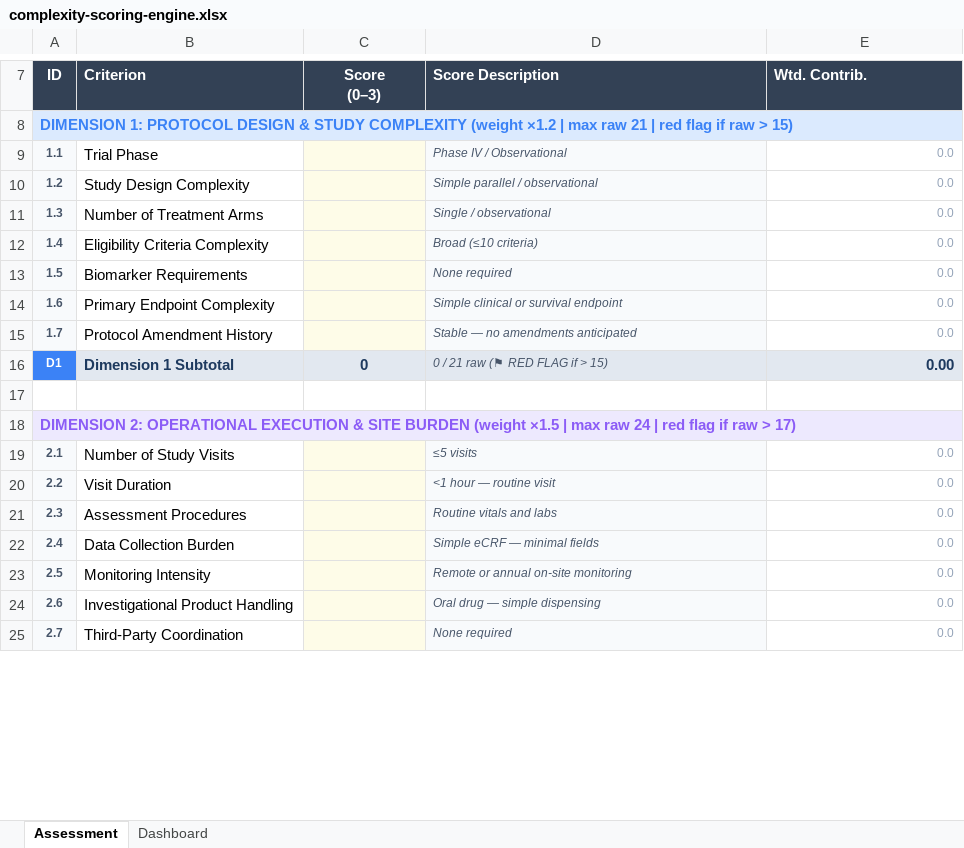
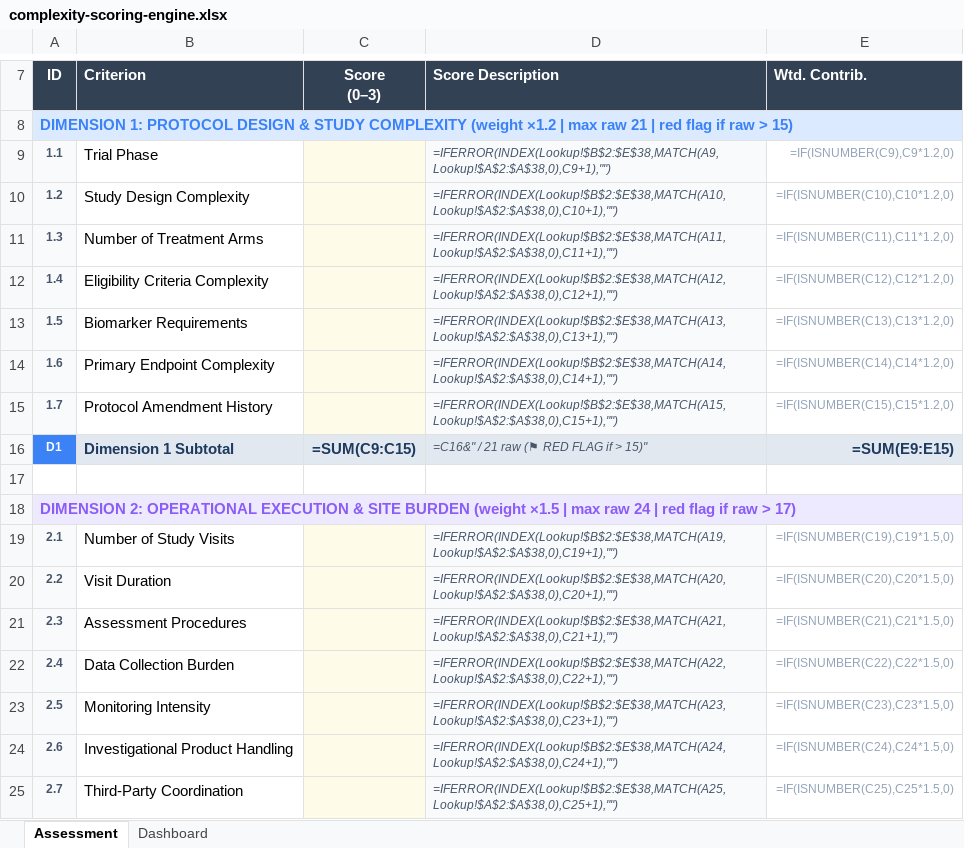
Before and after one commit to jhodges38104/clinical-trial-complexity, an Excel workbook: data/complexity-scoring-engine.xlsx, sheet Assessment, drawn as a sheet; only a part is shown, gaps mark what is left out; values as stored, in another font and other column widths than the file's, no borders; formulas without a stored value are shown as written; conditional formats not drawn; the diff covers the shown part only; the diff names each change by its address in the sheet, - before the commit and + after, or states it on an @@ line.

```diff
--- a/data/complexity-scoring-engine.xlsx (sheet Assessment)
+++ b/data/complexity-scoring-engine.xlsx (sheet Assessment)
-D9 (Score Description): Phase IV / Observational
+D9 (Score Description): =IFERROR(INDEX(Lookup!$B$2:$E$38,MATCH(A9,Lookup!$A$2:$A$38,0),C9+1),"")
-E9 (Wtd. Contrib.): 0.0
+E9 (Wtd. Contrib.): =IF(ISNUMBER(C9),C9*1.2,0)
-D10 (Score Description): Simple parallel / observational
+D10 (Score Description): =IFERROR(INDEX(Lookup!$B$2:$E$38,MATCH(A10,Lookup!$A$2:$A$38,0),C10+1),"")
-E10 (Wtd. Contrib.): 0.0
+E10 (Wtd. Contrib.): =IF(ISNUMBER(C10),C10*1.2,0)
-D11 (Score Description): Single / observational
+D11 (Score Description): =IFERROR(INDEX(Lookup!$B$2:$E$38,MATCH(A11,Lookup!$A$2:$A$38,0),C11+1),"")
-E11 (Wtd. Contrib.): 0.0
+E11 (Wtd. Contrib.): =IF(ISNUMBER(C11),C11*1.2,0)
-D12 (Score Description): Broad (≤10 criteria)
+D12 (Score Description): =IFERROR(INDEX(Lookup!$B$2:$E$38,MATCH(A12,Lookup!$A$2:$A$38,0),C12+1),"")
-E12 (Wtd. Contrib.): 0.0
+E12 (Wtd. Contrib.): =IF(ISNUMBER(C12),C12*1.2,0)
-D13 (Score Description): None required
+D13 (Score Description): =IFERROR(INDEX(Lookup!$B$2:$E$38,MATCH(A13,Lookup!$A$2:$A$38,0),C13+1),"")
-E13 (Wtd. Contrib.): 0.0
+E13 (Wtd. Contrib.): =IF(ISNUMBER(C13),C13*1.2,0)
-D14 (Score Description): Simple clinical or survival endpoint
+D14 (Score Description): =IFERROR(INDEX(Lookup!$B$2:$E$38,MATCH(A14,Lookup!$A$2:$A$38,0),C14+1),"")
-E14 (Wtd. Contrib.): 0.0
+E14 (Wtd. Contrib.): =IF(ISNUMBER(C14),C14*1.2,0)
-D15 (Score Description): Stable — no amendments anticipated
+D15 (Score Description): =IFERROR(INDEX(Lookup!$B$2:$E$38,MATCH(A15,Lookup!$A$2:$A$38,0),C15+1),"")
-E15 (Wtd. Contrib.): 0.0
+E15 (Wtd. Contrib.): =IF(ISNUMBER(C15),C15*1.2,0)
-C16 (Score (0–3)): 0
+C16 (Score (0–3)): =SUM(C9:C15)
-D16 (Score Description): 0 / 21 raw (⚑ RED FLAG if > 15)
+D16 (Score Description): =C16&" / 21 raw (⚑ RED FLAG if > 15)"
-E16 (Wtd. Contrib.): 0.00
+E16 (Wtd. Contrib.): =SUM(E9:E15)
-D19 (Score Description): ≤5 visits
+D19 (Score Description): =IFERROR(INDEX(Lookup!$B$2:$E$38,MATCH(A19,Lookup!$A$2:$A$38,0),C19+1),"")
-E19 (Wtd. Contrib.): 0.0
+E19 (Wtd. Contrib.): =IF(ISNUMBER(C19),C19*1.5,0)
-D20 (Score Description): <1 hour — routine visit
+D20 (Score Description): =IFERROR(INDEX(Lookup!$B$2:$E$38,MATCH(A20,Lookup!$A$2:$A$38,0),C20+1),"")
-E20 (Wtd. Contrib.): 0.0
+E20 (Wtd. Contrib.): =IF(ISNUMBER(C20),C20*1.5,0)
-D21 (Score Description): Routine vitals and labs
+D21 (Score Description): =IFERROR(INDEX(Lookup!$B$2:$E$38,MATCH(A21,Lookup!$A$2:$A$38,0),C21+1),"")
-E21 (Wtd. Contrib.): 0.0
+E21 (Wtd. Contrib.): =IF(ISNUMBER(C21),C21*1.5,0)
-D22 (Score Description): Simple eCRF — minimal fields
+D22 (Score Description): =IFERROR(INDEX(Lookup!$B$2:$E$38,MATCH(A22,Lookup!$A$2:$A$38,0),C22+1),"")
-E22 (Wtd. Contrib.): 0.0
+E22 (Wtd. Contrib.): =IF(ISNUMBER(C22),C22*1.5,0)
-D23 (Score Description): Remote or annual on-site monitoring
+D23 (Score Description): =IFERROR(INDEX(Lookup!$B$2:$E$38,MATCH(A23,Lookup!$A$2:$A$38,0),C23+1),"")
-E23 (Wtd. Contrib.): 0.0
+E23 (Wtd. Contrib.): =IF(ISNUMBER(C23),C23*1.5,0)
-D24 (Score Description): Oral drug — simple dispensing
+D24 (Score Description): =IFERROR(INDEX(Lookup!$B$2:$E$38,MATCH(A24,Lookup!$A$2:$A$38,0),C24+1),"")
-E24 (Wtd. Contrib.): 0.0
+E24 (Wtd. Contrib.): =IF(ISNUMBER(C24),C24*1.5,0)
-D25 (Score Description): None required
+D25 (Score Description): =IFERROR(INDEX(Lookup!$B$2:$E$38,MATCH(A25,Lookup!$A$2:$A$38,0),C25+1),"")
-E25 (Wtd. Contrib.): 0.0
+E25 (Wtd. Contrib.): =IF(ISNUMBER(C25),C25*1.5,0)
```
Also changed, not shown: 4 added rows, 1 removed row, 68 edited cells and cell formats elsewhere in this sheet, sheet Dashboard, charts or pictures.
